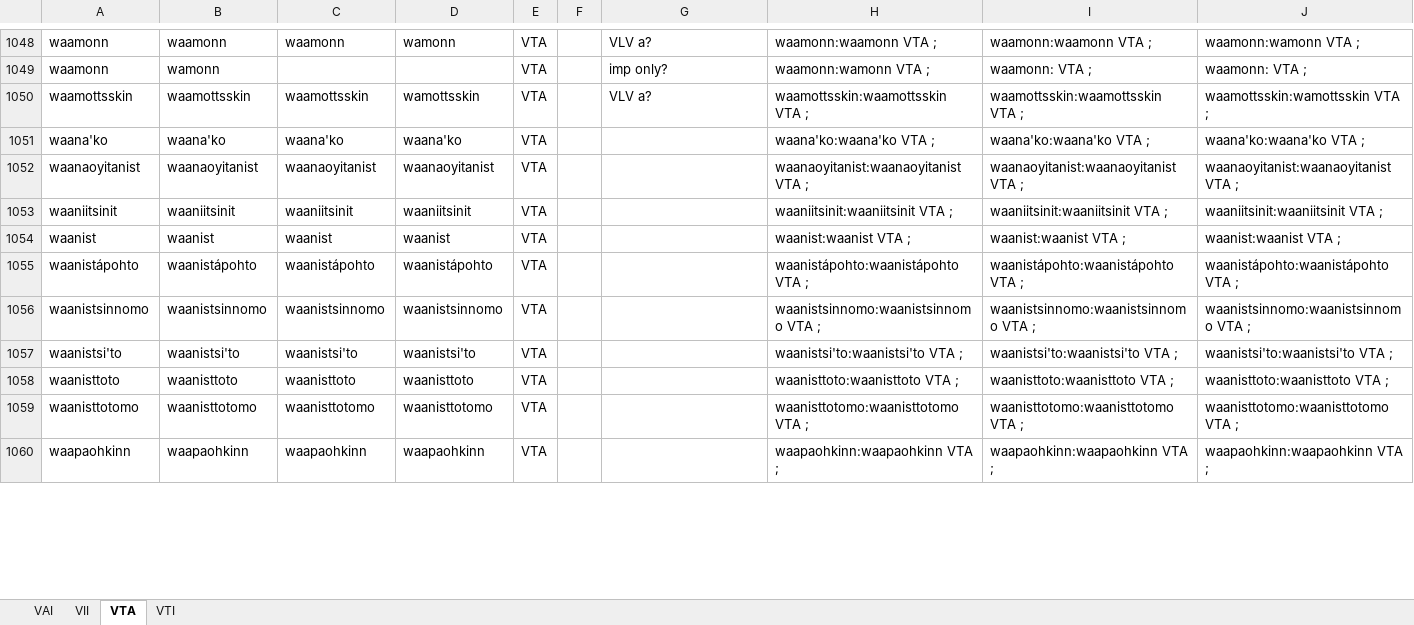
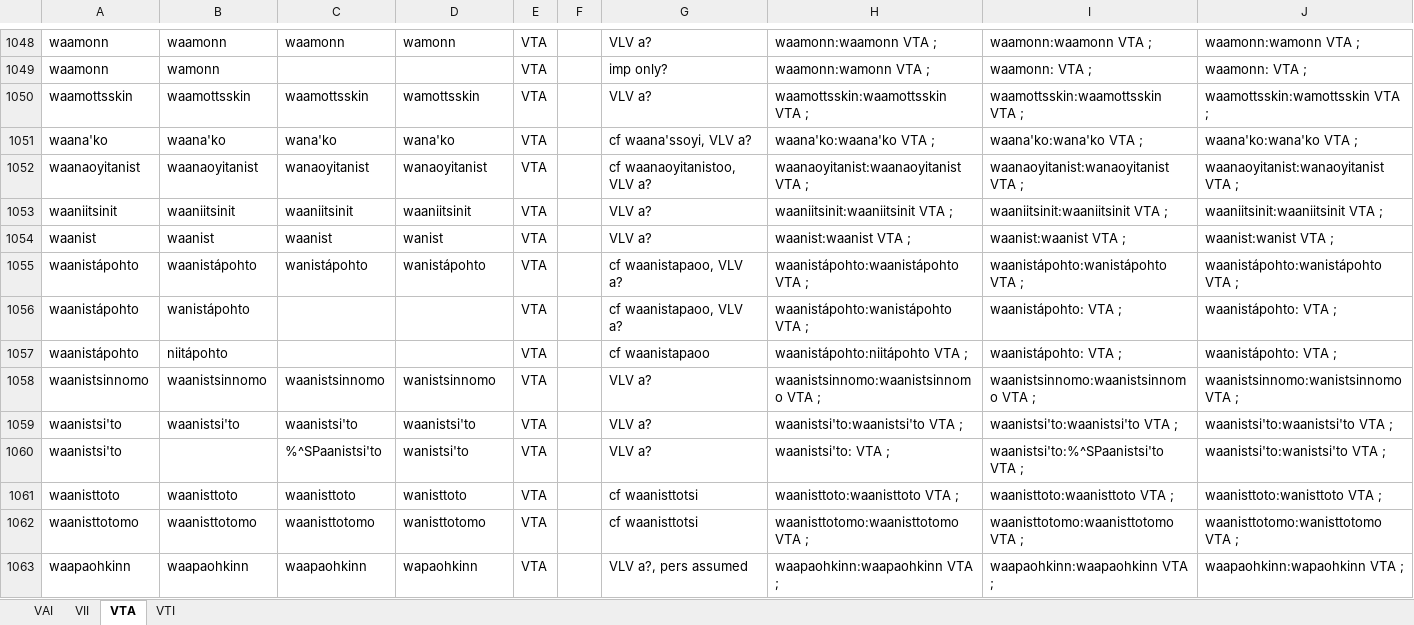
Before and after one commit to giellalt/lang-bla, an Excel workbook: src/fst/morphology/incoming/stem_spreadsheets/stem-allomorphs-verbs.xlsx, sheet VTA, drawn as a sheet; only a part is shown, gaps mark what is left out; values as stored, in another font and other column widths than the file's, no borders; addresses are those after the commit; the diff covers the shown part only; the diff names each change by its address in the sheet, - before the commit and + after, or states it on an @@ line.

Commit message:
Continued work on VTAs.

```diff
--- a/src/fst/morphology/incoming/stem_spreadsheets/stem-allomorphs-verbs.xlsx (sheet VTA)
+++ b/src/fst/morphology/incoming/stem_spreadsheets/stem-allomorphs-verbs.xlsx (sheet VTA)
-C1051: waana'ko
+C1051: wana'ko
-D1051: waana'ko
+D1051: wana'ko
-G1051: (empty)
+G1051: cf waana'ssoyi, VLV a?
-I1051: waana'ko:waana'ko VTA ;
+I1051: waana'ko:wana'ko VTA ;
-J1051: waana'ko:waana'ko VTA ;
+J1051: waana'ko:wana'ko VTA ;
-C1052: waanaoyitanist
+C1052: wanaoyitanist
-D1052: waanaoyitanist
+D1052: wanaoyitanist
-G1052: (empty)
+G1052: cf waanaoyitanistoo, VLV a?
-I1052: waanaoyitanist:waanaoyitanist VTA ;
+I1052: waanaoyitanist:wanaoyitanist VTA ;
-J1052: waanaoyitanist:waanaoyitanist VTA ;
+J1052: waanaoyitanist:wanaoyitanist VTA ;
-G1053:G1054: (empty)
+G1053:G1054: VLV a?
-D1054: waanist
+D1054: wanist
-J1054: waanist:waanist VTA ;
+J1054: waanist:wanist VTA ;
-C1055: waanistápohto
+C1055: wanistápohto
-D1055: waanistápohto
+D1055: wanistápohto
-G1055: (empty)
+G1055: cf waanistapaoo, VLV a?
-I1055: waanistápohto:waanistápohto VTA ;
+I1055: waanistápohto:wanistápohto VTA ;
-J1055: waanistápohto:waanistápohto VTA ;
+J1055: waanistápohto:wanistápohto VTA ;
+row 1056: waanistápohto | wanistápohto |  |  | VTA |  | cf waanistapaoo, VLV a? | waanistápohto:wanistápohto VTA ; | waanistápohto: VTA ; | waanistápohto: VTA ;
+row 1057: waanistápohto | niitápohto |  |  | VTA |  | cf waanistapaoo | waanistápohto:niitápohto VTA ; | waanistápohto: VTA ; | waanistápohto: VTA ;
-D1058: waanistsinnomo
+D1058: wanistsinnomo
-G1058:G1059: (empty)
+G1058:G1059: VLV a?
-J1058: waanistsinnomo:waanistsinnomo VTA ;
+J1058: waanistsinnomo:wanistsinnomo VTA ;
+row 1060: waanistsi'to |  | %^SPaanistsi'to | wanistsi'to | VTA |  | VLV a? | waanistsi'to: VTA ; | waanistsi'to:%^SPaanistsi'to VTA ; | waanistsi'to:wanistsi'to VTA ;
-D1061: waanisttoto
+D1061: wanisttoto
-G1061:G1062: (empty)
+G1061:G1062: cf waanisttotsi
-J1061: waanisttoto:waanisttoto VTA ;
+J1061: waanisttoto:wanisttoto VTA ;
-D1062: waanisttotomo
+D1062: wanisttotomo
-J1062: waanisttotomo:waanisttotomo VTA ;
+J1062: waanisttotomo:wanisttotomo VTA ;
-D1063: waapaohkinn
+D1063: wapaohkinn
-G1063: (empty)
+G1063: VLV a?, pers assumed
-J1063: waapaohkinn:waapaohkinn VTA ;
+J1063: waapaohkinn:wapaohkinn VTA ;
```
Also changed, not shown: 17 added rows and 104 edited cells elsewhere in this sheet, formulas that keep their value.
